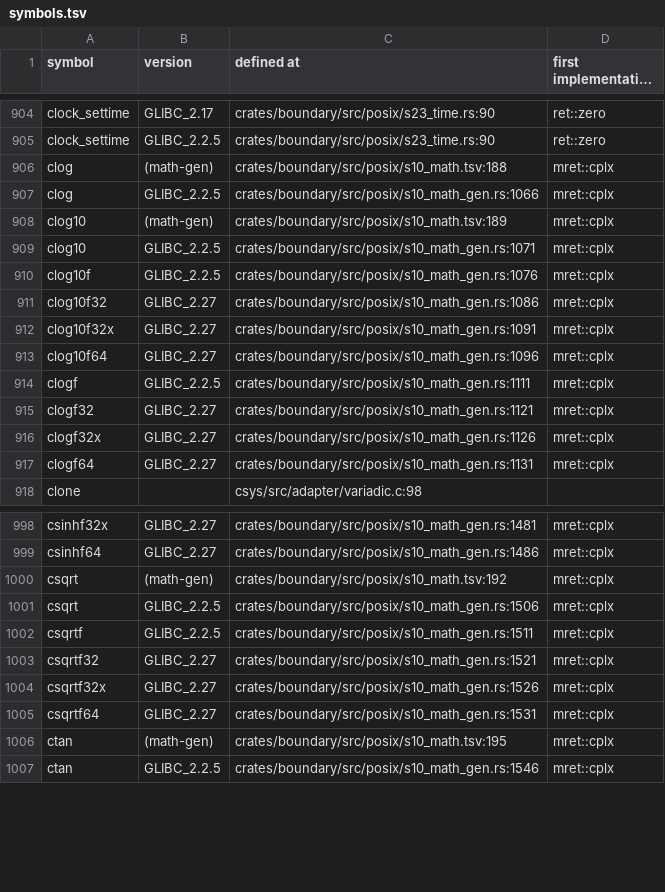
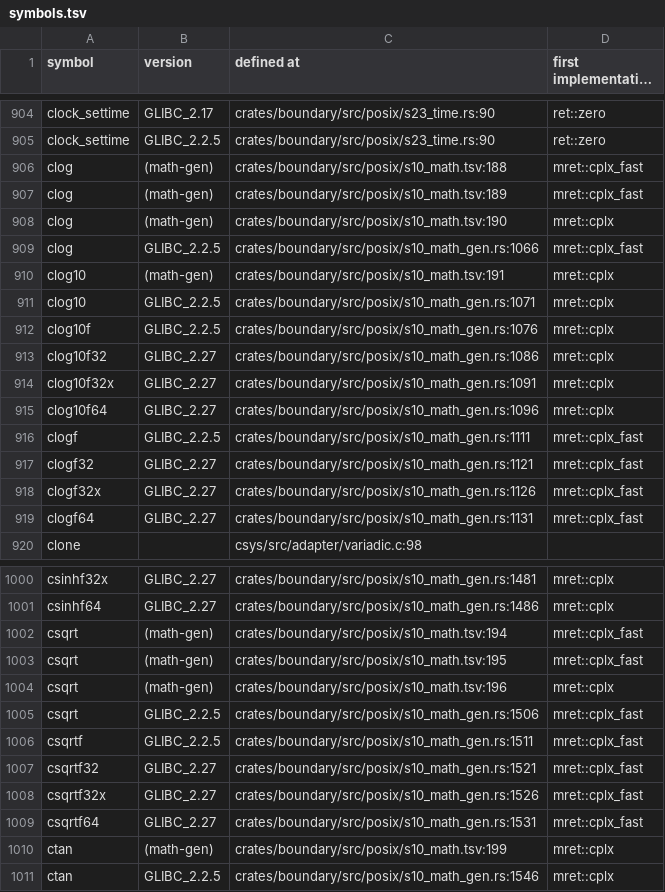
Before and after one commit to duskglow/liella, a TSV file: docs/codemap/symbols.tsv, drawn as a sheet; only a part is shown, gaps mark what is left out; long unchanged cells end in …; the diff covers the shown part only.

Commit message:
Regenerate train-owned views
Views of records/ and crates/math/KERNELS.md are train-owned (RECORDS, design/records.md section 4): branches never commit them, so the train runs cargo xtask records-gen --in-place && cargo xtask kernel-index --in-place && cargo xtask codemap --in-place after composing and gates the result with LIELLA_TRAIN=1.

Files: crates/math/KERNELS.md, docs/codemap/symbols.tsv, plan/07-decisions/s10-mathematics.md.
CI train 611: LIBM-CPLX-LOG-SQRT-7.

```diff
--- a/docs/codemap/symbols.tsv
+++ b/docs/codemap/symbols.tsv
@@ -905,5 +905,7 @@ clock_settime	GLIBC_2.17	crates/boundary/src/posix/s23_time.rs:90	ret::zero
 clock_settime	GLIBC_2.2.5	crates/boundary/src/posix/s23_time.rs:90	ret::zero
-clog	(math-gen)	crates/boundary/src/posix/s10_math.tsv:188	mret::cplx
-clog	GLIBC_2.2.5	crates/boundary/src/posix/s10_math_gen.rs:1066	mret::cplx
-clog10	(math-gen)	crates/boundary/src/posix/s10_math.tsv:189	mret::cplx
+clog	(math-gen)	crates/boundary/src/posix/s10_math.tsv:188	mret::cplx_fast
+clog	(math-gen)	crates/boundary/src/posix/s10_math.tsv:189	mret::cplx_fast
+clog	(math-gen)	crates/boundary/src/posix/s10_math.tsv:190	mret::cplx
+clog	GLIBC_2.2.5	crates/boundary/src/posix/s10_math_gen.rs:1066	mret::cplx_fast
+clog10	(math-gen)	crates/boundary/src/posix/s10_math.tsv:191	mret::cplx
 clog10	GLIBC_2.2.5	crates/boundary/src/posix/s10_math_gen.rs:1071	mret::cplx
@@ -913,6 +915,6 @@ clog10f32x	GLIBC_2.27	crates/boundary/src/posix/s10_math_gen.rs:1091	mret::cplx
 clog10f64	GLIBC_2.27	crates/boundary/src/posix/s10_math_gen.rs:1096	mret::cplx
-clogf	GLIBC_2.2.5	crates/boundary/src/posix/s10_math_gen.rs:1111	mret::cplx
-clogf32	GLIBC_2.27	crates/boundary/src/posix/s10_math_gen.rs:1121	mret::cplx
-clogf32x	GLIBC_2.27	crates/boundary/src/posix/s10_math_gen.rs:1126	mret::cplx
-clogf64	GLIBC_2.27	crates/boundary/src/posix/s10_math_gen.rs:1131	mret::cplx
+clogf	GLIBC_2.2.5	crates/boundary/src/posix/s10_math_gen.rs:1111	mret::cplx_fast
+clogf32	GLIBC_2.27	crates/boundary/src/posix/s10_math_gen.rs:1121	mret::cplx_fast
+clogf32x	GLIBC_2.27	crates/boundary/src/posix/s10_math_gen.rs:1126	mret::cplx_fast
+clogf64	GLIBC_2.27	crates/boundary/src/posix/s10_math_gen.rs:1131	mret::cplx_fast
 clone		csys/src/adapter/variadic.c:98	
@@ -999,9 +1001,11 @@ csinhf32x	GLIBC_2.27	crates/boundary/src/posix/s10_math_gen.rs:1481	mret::cplx
 csinhf64	GLIBC_2.27	crates/boundary/src/posix/s10_math_gen.rs:1486	mret::cplx
-csqrt	(math-gen)	crates/boundary/src/posix/s10_math.tsv:192	mret::cplx
-csqrt	GLIBC_2.2.5	crates/boundary/src/posix/s10_math_gen.rs:1506	mret::cplx
-csqrtf	GLIBC_2.2.5	crates/boundary/src/posix/s10_math_gen.rs:1511	mret::cplx
-csqrtf32	GLIBC_2.27	crates/boundary/src/posix/s10_math_gen.rs:1521	mret::cplx
-csqrtf32x	GLIBC_2.27	crates/boundary/src/posix/s10_math_gen.rs:1526	mret::cplx
-csqrtf64	GLIBC_2.27	crates/boundary/src/posix/s10_math_gen.rs:1531	mret::cplx
-ctan	(math-gen)	crates/boundary/src/posix/s10_math.tsv:195	mret::cplx
+csqrt	(math-gen)	crates/boundary/src/posix/s10_math.tsv:194	mret::cplx_fast
+csqrt	(math-gen)	crates/boundary/src/posix/s10_math.tsv:195	mret::cplx_fast
+csqrt	(math-gen)	crates/boundary/src/posix/s10_math.tsv:196	mret::cplx
+csqrt	GLIBC_2.2.5	crates/boundary/src/posix/s10_math_gen.rs:1506	mret::cplx_fast
+csqrtf	GLIBC_2.2.5	crates/boundary/src/posix/s10_math_gen.rs:1511	mret::cplx_fast
+csqrtf32	GLIBC_2.27	crates/boundary/src/posix/s10_math_gen.rs:1521	mret::cplx_fast
+csqrtf32x	GLIBC_2.27	crates/boundary/src/posix/s10_math_gen.rs:1526	mret::cplx_fast
+csqrtf64	GLIBC_2.27	crates/boundary/src/posix/s10_math_gen.rs:1531	mret::cplx_fast
+ctan	(math-gen)	crates/boundary/src/posix/s10_math.tsv:199	mret::cplx
 ctan	GLIBC_2.2.5	crates/boundary/src/posix/s10_math_gen.rs:1546	mret::cplx
```
Also changed, not shown: 13 edited cells elsewhere in this file, 2 other files.
